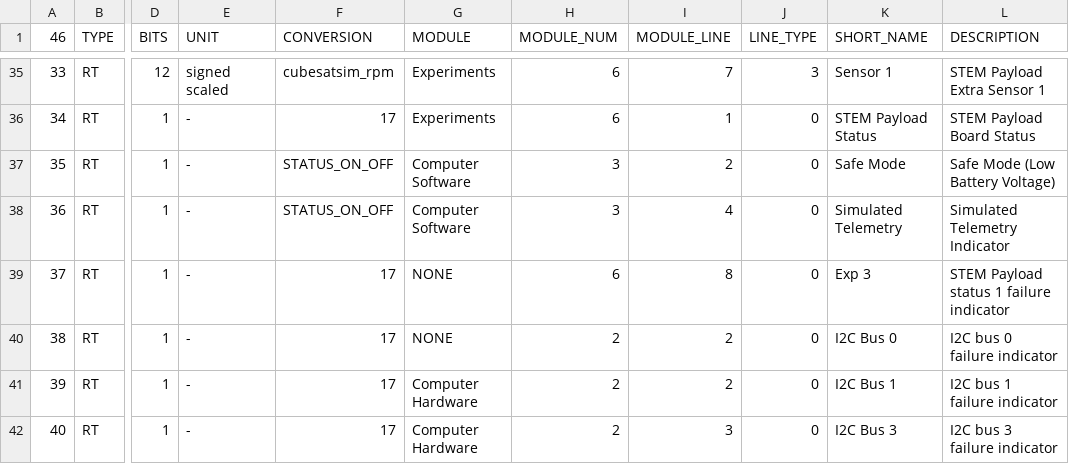
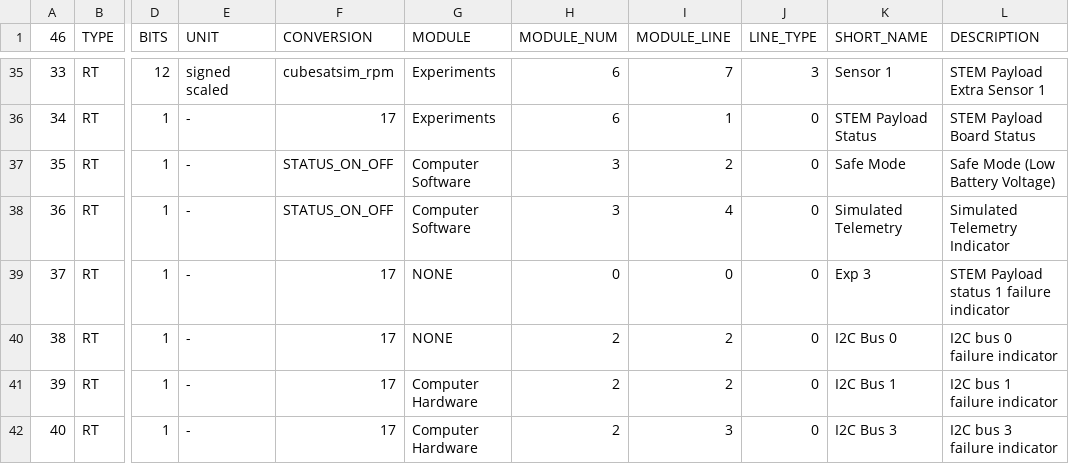
Before and after one commit to alanbjohnston/CubeSatSim, a CSV file: spacecraft/FoxTelem_1.13e/CubeSatSim_rttelemetry.csv, drawn as a sheet; only a part is shown, gaps mark what is left out; the diff names each change by its address in the sheet, - before the commit and + after, or states it on an @@ line.

Commit message:
Update CubeSatSim_rttelemetry.csv remove exp1 status

```diff
--- a/spacecraft/FoxTelem_1.13e/CubeSatSim_rttelemetry.csv
+++ b/spacecraft/FoxTelem_1.13e/CubeSatSim_rttelemetry.csv
-H39 (MODULE_NUM): 6
+H39 (MODULE_NUM): 0
-I39 (MODULE_LINE): 8
+I39 (MODULE_LINE): 0
```
